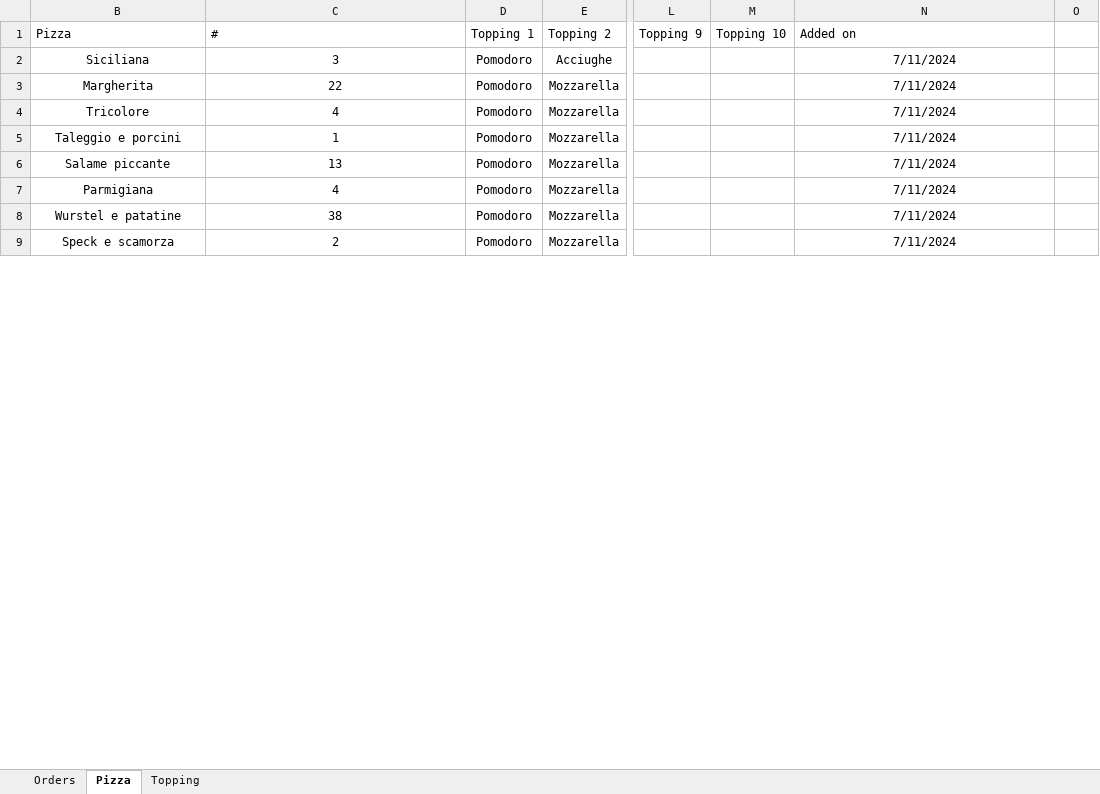
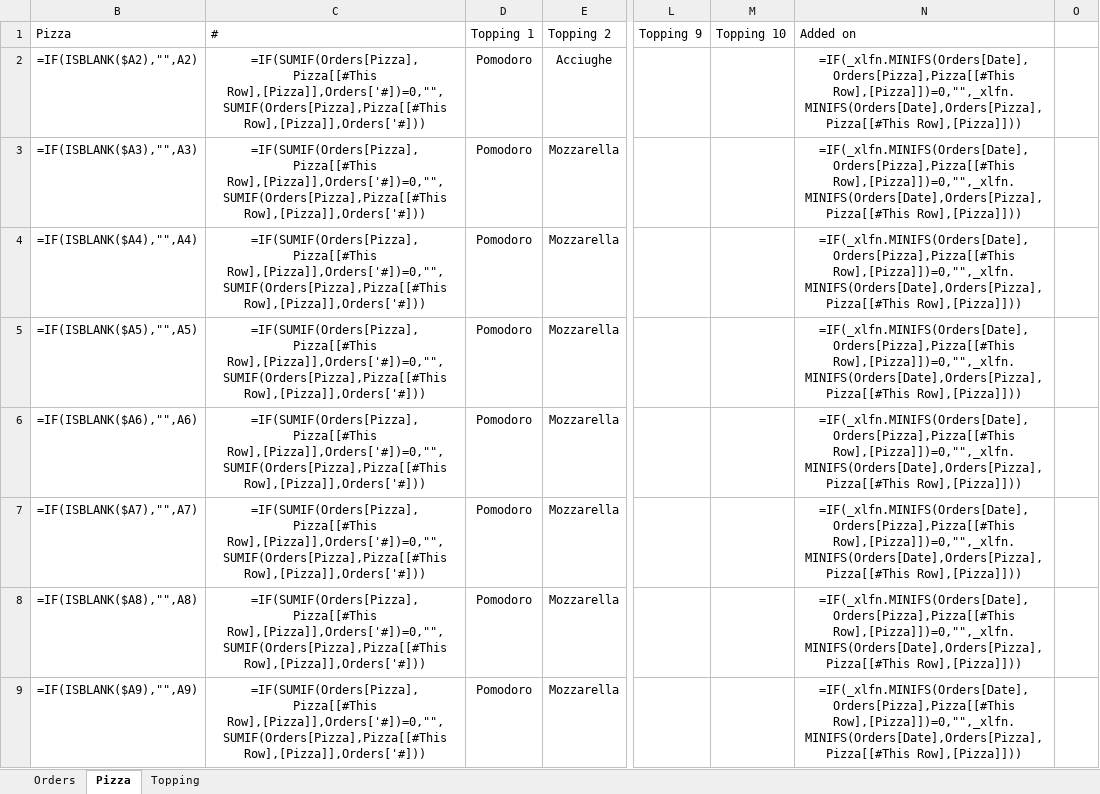
Before and after one commit to Luca-Pozzi/pizza_chart, an Excel workbook: data/data.xlsx, sheet Pizza, drawn as a sheet; only a part is shown, gaps mark what is left out; values as stored, in another font and other column widths than the file's, no borders; formulas without a stored value are shown as written; table styles not drawn; the diff covers the shown part only; the diff names each change by its address in the sheet, - before the commit and + after, or states it on an @@ line.

```diff
--- a/data/data.xlsx (sheet Pizza)
+++ b/data/data.xlsx (sheet Pizza)
-B2: Siciliana
+B2: =IF(ISBLANK($A2),"",A2)
-C2: 3
+C2: =IF(SUMIF(Orders[Pizza],Pizza[[#This Row],[Pizza]],Orders['#])=0,"",SUMIF(Orders[Pizza],Pizza[[#This Row],[Pizza]],Orders['#]))
-N2:N9: 7/11/2024
+N2:N9: =IF(_xlfn.MINIFS(Orders[Date],Orders[Pizza],Pizza[[#This Row],[Pizza]])=0,"",_xlfn.MINIFS(Orders[Date],Orders[Pizza],Pizza[[#This Row],[Pizza]]))
-B3: Margherita
+B3: =IF(ISBLANK($A3),"",A3)
-C3: 22
+C3: =IF(SUMIF(Orders[Pizza],Pizza[[#This Row],[Pizza]],Orders['#])=0,"",SUMIF(Orders[Pizza],Pizza[[#This Row],[Pizza]],Orders['#]))
-B4: Tricolore
+B4: =IF(ISBLANK($A4),"",A4)
-C4: 4
+C4: =IF(SUMIF(Orders[Pizza],Pizza[[#This Row],[Pizza]],Orders['#])=0,"",SUMIF(Orders[Pizza],Pizza[[#This Row],[Pizza]],Orders['#]))
-B5: Taleggio e porcini
+B5: =IF(ISBLANK($A5),"",A5)
-C5: 1
+C5: =IF(SUMIF(Orders[Pizza],Pizza[[#This Row],[Pizza]],Orders['#])=0,"",SUMIF(Orders[Pizza],Pizza[[#This Row],[Pizza]],Orders['#]))
-B6: Salame piccante
+B6: =IF(ISBLANK($A6),"",A6)
-C6: 13
+C6: =IF(SUMIF(Orders[Pizza],Pizza[[#This Row],[Pizza]],Orders['#])=0,"",SUMIF(Orders[Pizza],Pizza[[#This Row],[Pizza]],Orders['#]))
-B7: Parmigiana
+B7: =IF(ISBLANK($A7),"",A7)
-C7: 4
+C7: =IF(SUMIF(Orders[Pizza],Pizza[[#This Row],[Pizza]],Orders['#])=0,"",SUMIF(Orders[Pizza],Pizza[[#This Row],[Pizza]],Orders['#]))
-B8: Wurstel e patatine
+B8: =IF(ISBLANK($A8),"",A8)
-C8: 38
+C8: =IF(SUMIF(Orders[Pizza],Pizza[[#This Row],[Pizza]],Orders['#])=0,"",SUMIF(Orders[Pizza],Pizza[[#This Row],[Pizza]],Orders['#]))
-B9: Speck e scamorza
+B9: =IF(ISBLANK($A9),"",A9)
-C9: 2
+C9: =IF(SUMIF(Orders[Pizza],Pizza[[#This Row],[Pizza]],Orders['#])=0,"",SUMIF(Orders[Pizza],Pizza[[#This Row],[Pizza]],Orders['#]))
```
Also changed, not shown: 76 added rows and 45 edited cells elsewhere in this sheet, sheet Orders, sheet Topping, hidden cells.
